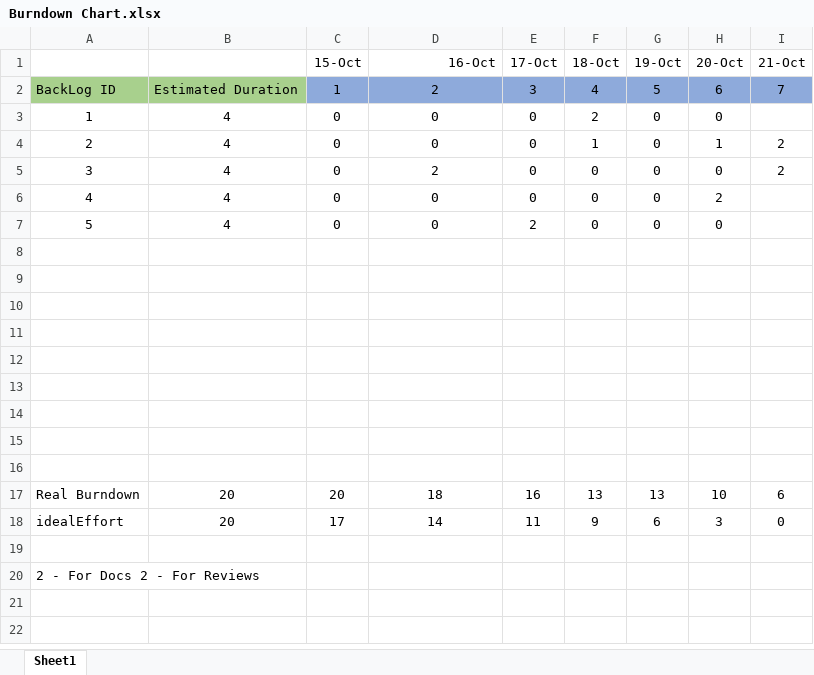
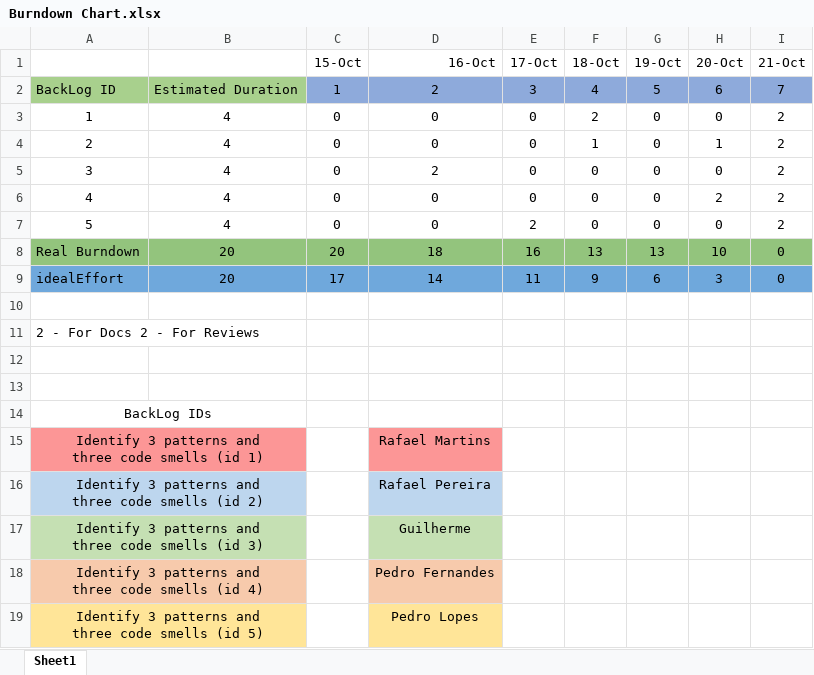
Before and after one commit to Gui28F/SE2223_57514_60045_60602_60694_60700, an Excel workbook: Phase 1/Sprint1/Burndown Chart.xlsx, sheet Sheet1, drawn as a sheet; values as stored, in another font and other column widths than the file's, no borders; charts and pictures not drawn; removed rows and columns are numbered as before the commit, all else as after; ↵ is a line break in a cell; the diff names each change by its address in the sheet, - before the commit and + after, or states it on an @@ line.

Commit message:
Updated Scrum files and also patterns and code smells

```diff
--- a/Phase 1/Sprint1/Burndown Chart.xlsx (sheet Sheet1)
+++ b/Phase 1/Sprint1/Burndown Chart.xlsx (sheet Sheet1)
-I3 (21-Oct): (empty)
+I3 (21-Oct): 2
-I6:I7 (21-Oct): (empty)
+I6:I7 (21-Oct): 2
+row 8: Real Burndown | 20 | 20 | 18 | 16 | 13 | 13 | 10 | 0
@@ row 18 moved to row 9: idealEffort @@
@@ column A renumbered between rows 11 and 14 @@
+A14:B14 merged
-row 15: (empty)
+row 15: Identify 3 patterns and ↵ three code smells (id 1) |  |  | Rafael Martins
-A15 fill: none
+A15 fill: #FC9696
+A15:B15 merged
-D15 fill: none
+D15 fill: #FC9696
-row 16: (empty)
+row 16: Identify 3 patterns and ↵ three code smells (id 2) |  |  | Rafael Pereira
-A16 fill: none
+A16 fill: #BDD6EE
+A16:B16 merged
-D16 fill: none
+D16 fill: #BDD6EE
-row 17: (empty)
+row 17: Identify 3 patterns and ↵ three code smells (id 3) |  |  | Guilherme
-A17 fill: none
+A17 fill: #C5E0B3
+A17:B17 merged
-D17 fill: none
+D17 fill: #C5E0B3
-row 18: (empty)
+row 18: Identify 3 patterns and ↵ three code smells (id 4) |  |  | Pedro Fernandes
-A18 fill: none
+A18 fill: #F7CAAC
+A18:B18 merged
-D18 fill: none
+D18 fill: #F7CAAC
-row 17: Real Burndown | 20 | 20 | 18 | 16 | 13 | 13 | 10 | 6
-row 19: (empty)
+row 19: Identify 3 patterns and ↵ three code smells (id 5) |  |  | Pedro Lopes
-A19 fill: none
+A19 fill: #FFE598
+A19:B19 merged
-D19 fill: none
+D19 fill: #FFE598
-row 20: 2 - For Docs 2 - For Reviews
```
Also changed, not shown: charts or pictures, Phase 1/Sprint1/Sprint Backlog.xlsx, Scrum board.xlsx, 2 other files.
